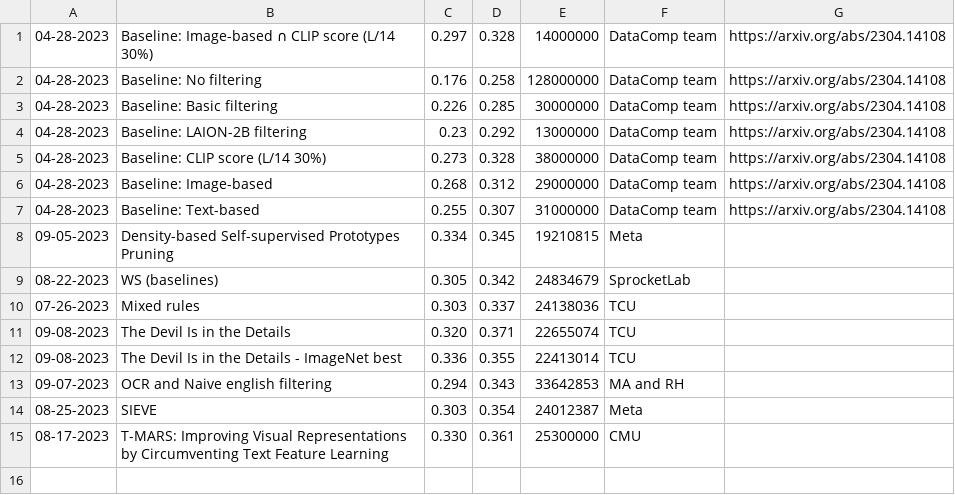
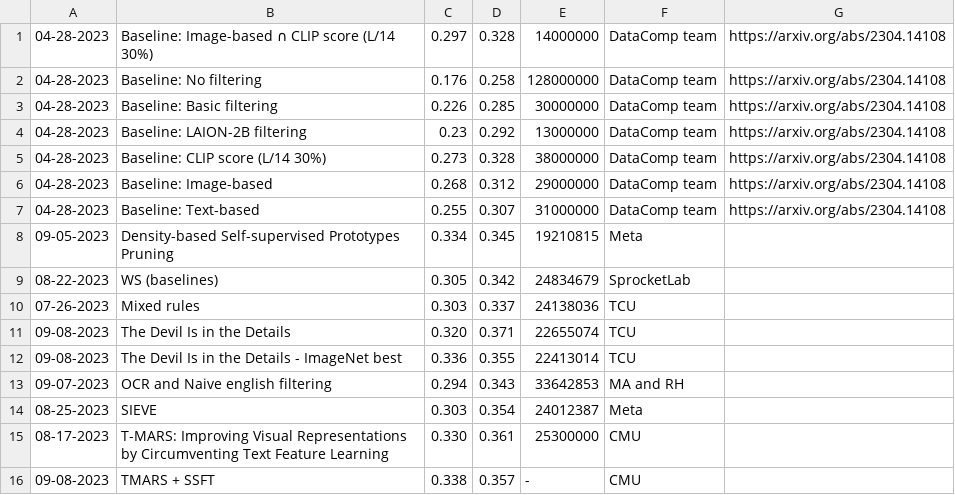
Before and after one commit to mlfoundations/datacomp_site, a TSV file: data/filter_medium.tsv, drawn as a sheet.

```diff
--- a/data/filter_medium.tsv
+++ b/data/filter_medium.tsv
@@ -15 +15,2 @@
 08-17-2023	T-MARS: Improving Visual Representations by Circumventing Text Feature Learning	0.330	0.361	25300000	CMU	
+09-08-2023	TMARS + SSFT	0.338	0.357	-	CMU	
```
Also changed, not shown: data/byod_small.tsv, 1 other file.
